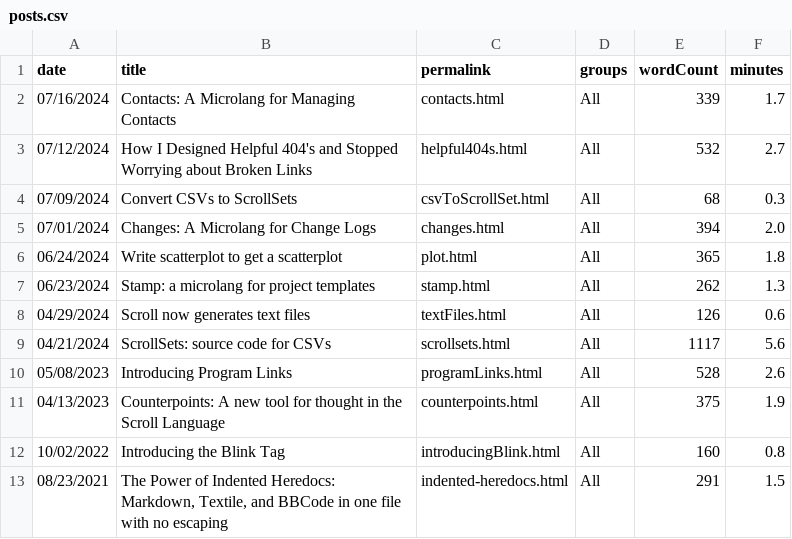
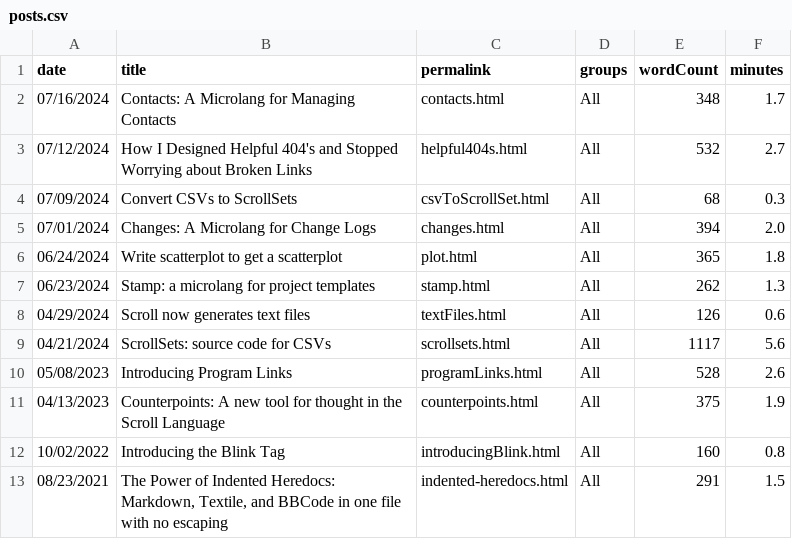
Before and after one commit to breck7/scroll, a CSV file: blog/posts.csv, drawn as a sheet.

```diff
--- a/blog/posts.csv
+++ b/blog/posts.csv
@@ -1,3 +1,3 @@
 date,title,permalink,groups,wordCount,minutes
-07/16/2024,Contacts: A Microlang for Managing Contacts,contacts.html,All,339,1.7
+07/16/2024,Contacts: A Microlang for Managing Contacts,contacts.html,All,348,1.7
 07/12/2024,How I Designed Helpful 404's and Stopped Worrying about Broken Links,helpful404s.html,All,532,2.7
```
Also changed, not shown: 13 other files.
